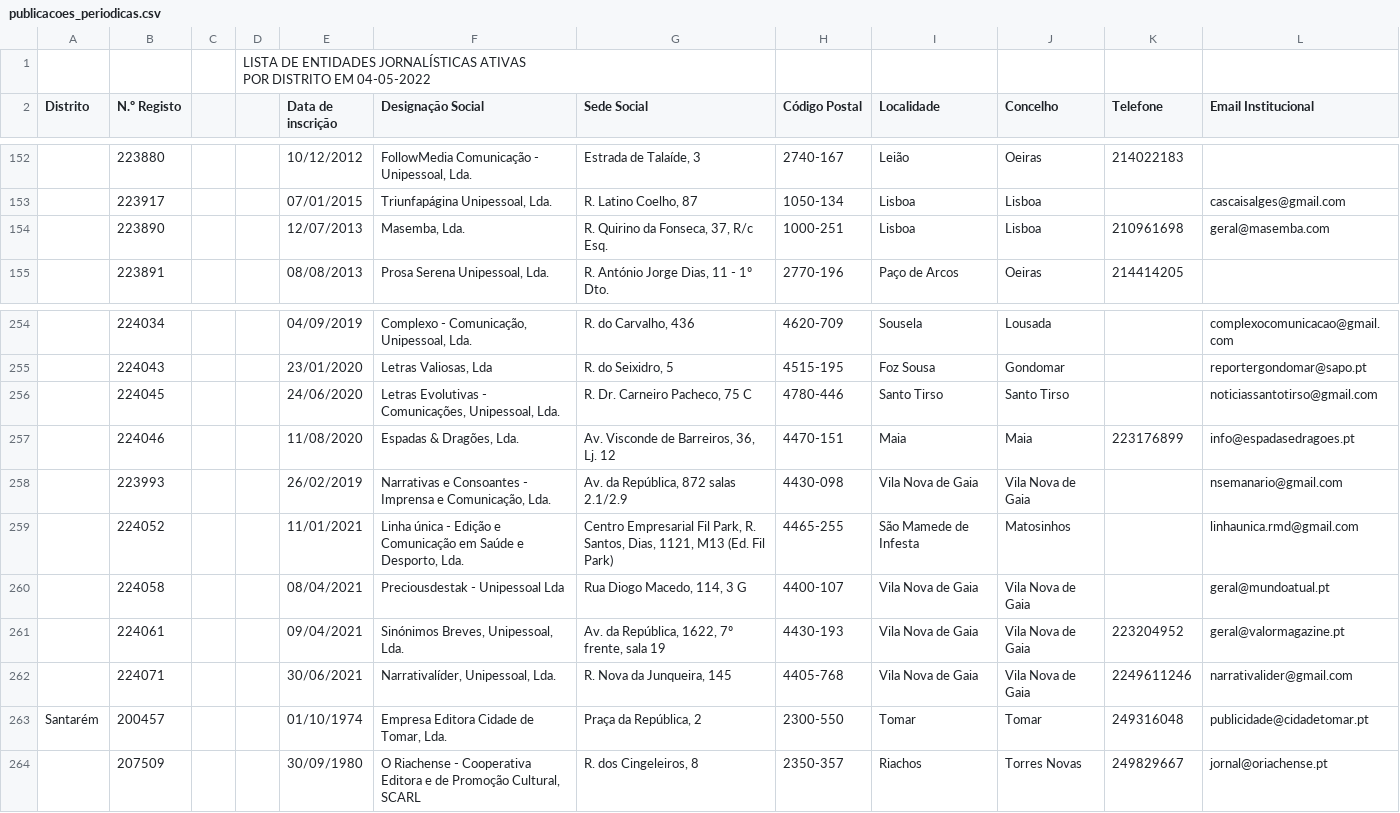
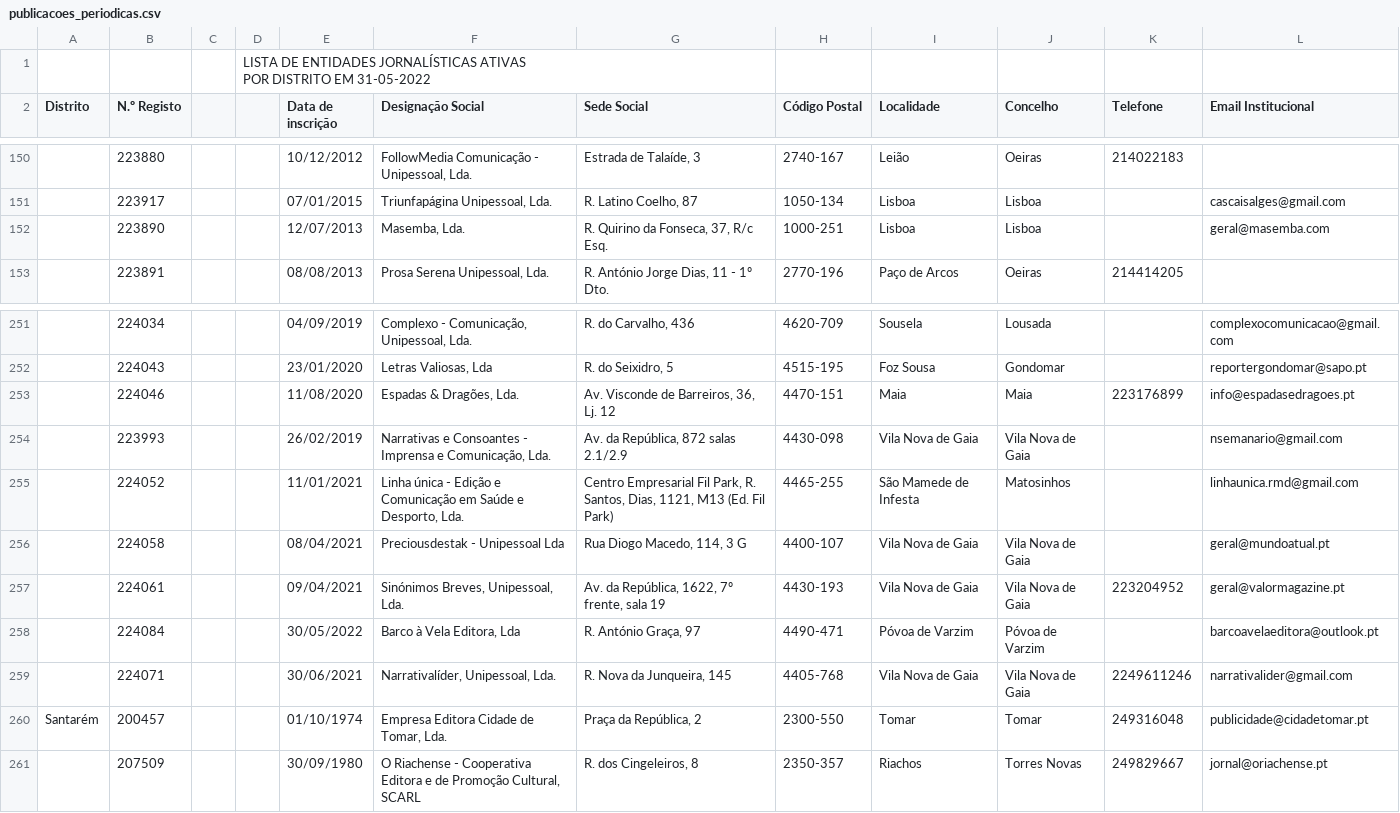
Before and after one commit to joao/publicacoes-periodicas, a CSV file: publicacoes_periodicas.csv, drawn as a sheet; only a part is shown, gaps mark what is left out; the diff covers the shown part only.

```diff
--- a/publicacoes_periodicas.csv
+++ b/publicacoes_periodicas.csv
@@ -1,3 +1,3 @@
-"","","","LISTA DE ENTIDADES JORNALÍSTICAS ATIVAS
-            POR DISTRITO EM 04-05-2022      ","","","","","","","",""
+"","","","LISTA DE ENTIDADES JORNALÍSTICAS ATIVAS
+            POR DISTRITO EM 31-05-2022      ","","","","","","","",""
 "Distrito","N.º Registo","","","Data de inscrição","Designação Social","Sede Social","Código Postal","Localidade","Concelho","Telefone","Email Institucional"
@@ -154,3 +152,3 @@
 "","223917","","","07/01/2015","Triunfapágina Unipessoal, Lda.","R. Latino Coelho, 87","1050-134","Lisboa","Lisboa","","cascaisalges@gmail.com"
-"","223890","","","12/07/2013","Masemba, Lda.","R. Quirino da Fonseca, 37, R/c Esq.","1000-251","Lisboa","Lisboa","210961698","geral@masemba.com"
+"","223890","","","12/07/2013","Masemba, Lda.","R. Quirino da Fonseca, 37, R/c Esq.","1000-251","Lisboa","Lisboa","","geral@masemba.com"
 "","223891","","","08/08/2013","Prosa Serena Unipessoal, Lda.","R. António Jorge Dias, 11 - 1º Dto.","2770-196","Paço de Arcos","Oeiras","214414205",""
@@ -256,3 +253,2 @@
 "","224043","","","23/01/2020","Letras Valiosas, Lda","R. do Seixidro, 5","4515-195","Foz Sousa","Gondomar","","reportergondomar@sapo.pt"
-"","224045","","","24/06/2020","Letras Evolutivas - Comunicações, Unipessoal, Lda.","R. Dr. Carneiro Pacheco, 75 C","4780-446","Santo Tirso","Santo Tirso","","noticiassantotirso@gmail.com"
 "","224046","","","11/08/2020","Espadas & Dragões, Lda.","Av. Visconde de Barreiros, 36, Lj. 12","4470-151","Maia","Maia","223176899","info@espadasedragoes.pt"
@@ -262,2 +258,3 @@
 "","224061","","","09/04/2021","Sinónimos Breves, Unipessoal, Lda.","Av. da República, 1622, 7º  frente, sala 19","4430-193","Vila Nova de Gaia","Vila Nova de Gaia","223204952","geral@valormagazine.pt"
+"","224084","","","30/05/2022","Barco à Vela Editora, Lda","R. António Graça, 97","4490-471","Póvoa de Varzim","Póvoa de Varzim","","barcoavelaeditora@outlook.pt"
 "","224071","","","30/06/2021","Narrativalíder, Unipessoal, Lda.","R. Nova da Junqueira, 145","4405-768","Vila Nova de Gaia","Vila Nova de Gaia","2249611246","narrativalider@gmail.com"
```
Also changed, not shown: 1 added row, 4 removed rows and 3 edited cells elsewhere in this file.
